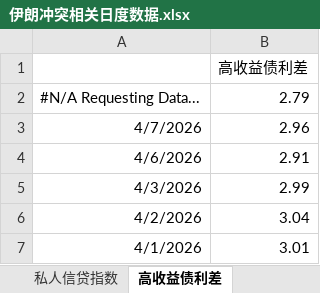
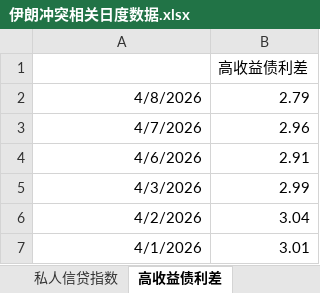
Before and after one commit to DarkSide-Moon/IronDashboard, an Excel workbook: 伊朗冲突相关日度数据.xlsx, sheet 高收益债利差, drawn as a sheet; only a part is shown; values as stored, in another font and other column widths than the file's, no borders; the diff names each change by its address in the sheet, - before the commit and + after, or states it on an @@ line.

```diff
--- a/伊朗冲突相关日度数据.xlsx (sheet 高收益债利差)
+++ b/伊朗冲突相关日度数据.xlsx (sheet 高收益债利差)
-A2: #N/A Requesting Data...
+A2: 4/8/2026
```
Also changed, not shown: sheet 美国流动性相关状态, sheet 美国通胀预期, sheet 原油波动率, sheet 私人信贷指数, sheet 花旗风险厌恶指数, sheet 彭博金融压力指数.
